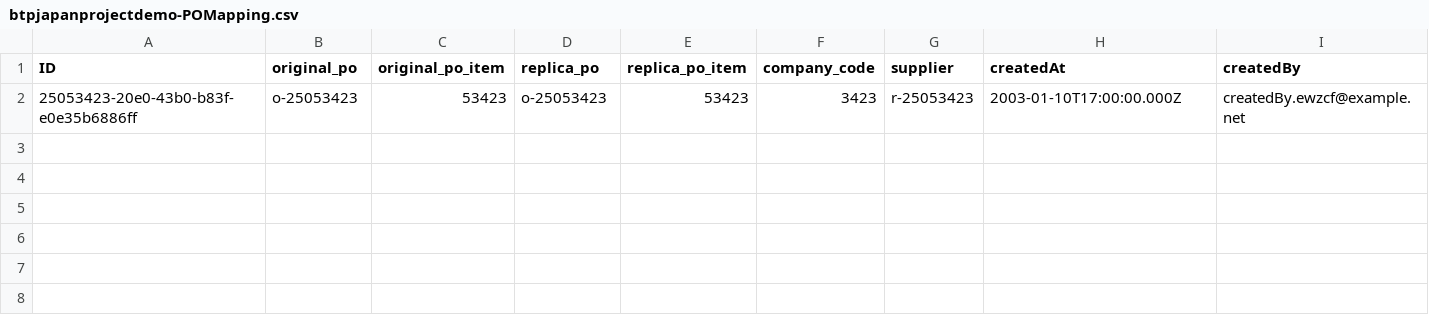
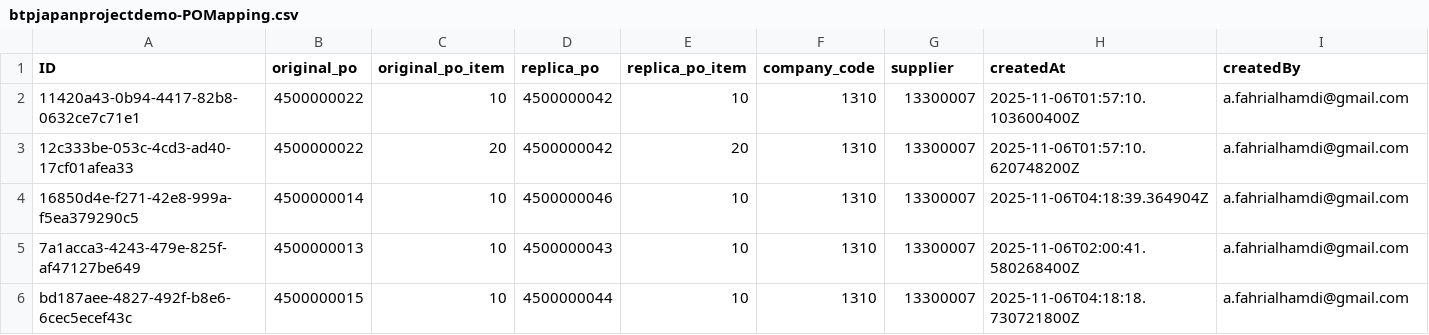
Before and after one commit to fahrialmd/btpjapanprojectdemo-public, a CSV file: db/data/btpjapanprojectdemo-POMapping.csv, drawn as a sheet; only a part is shown; removed rows and columns are numbered as before the commit, all else as after; rows hold the shown columns only; the diff names each change by its address in the sheet, - before the commit and + after, or states it on an @@ line.

Commit message:
1. change btpjapanprojectdemo-POMapping.csv : add po mappings data 2.  change InvoiceGetResponseDTO.java; add SupplierInvoiceItmAcctAssgmtResultGet 3. change InvoicePostRequestDTO.java; add SupplierInvoiceItmAcctAssgmtResultGet 4. change srv\src\main\java\customer\btpjapanprojectdemo\util\InvoiceMapper.java; add mapping for SupplierInvoiceItmAcctAssgmtResultGet

```diff
--- a/db/data/btpjapanprojectdemo-POMapping.csv
+++ b/db/data/btpjapanprojectdemo-POMapping.csv
-row 2: 25053423-20e0-43b0-b83f-e0e35b6886ff | o-25053423 | 53423 | o-25053423 | 53423 | 3423 | r-25053423 | 2003-01-10T17:00:00.000Z | createdBy.ewzcf@example.net
+row 2: 11420a43-0b94-4417-82b8-0632ce7c71e1 | 4500000022 | 10 | 4500000042 | 10 | 1310 | 13300007 | 2025-11-06T01:57:10.103600400Z | a.fahrialhamdi@gmail.com
+row 3: 12c333be-053c-4cd3-ad40-17cf01afea33 | 4500000022 | 20 | 4500000042 | 20 | 1310 | 13300007 | 2025-11-06T01:57:10.620748200Z | a.fahrialhamdi@gmail.com
+row 4: 16850d4e-f271-42e8-999a-f5ea379290c5 | 4500000014 | 10 | 4500000046 | 10 | 1310 | 13300007 | 2025-11-06T04:18:39.364904Z | a.fahrialhamdi@gmail.com
+row 5: 7a1acca3-4243-479e-825f-af47127be649 | 4500000013 | 10 | 4500000043 | 10 | 1310 | 13300007 | 2025-11-06T02:00:41.580268400Z | a.fahrialhamdi@gmail.com
+row 6: bd187aee-4827-492f-b8e6-6cec5ecef43c | 4500000015 | 10 | 4500000044 | 10 | 1310 | 13300007 | 2025-11-06T04:18:18.730721800Z | a.fahrialhamdi@gmail.com
```
Also changed, not shown: 3 other files.
